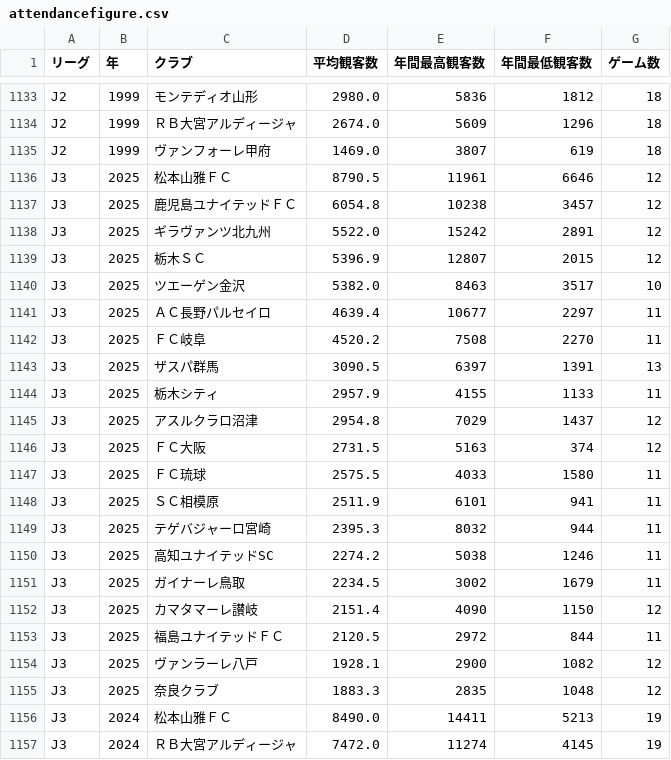
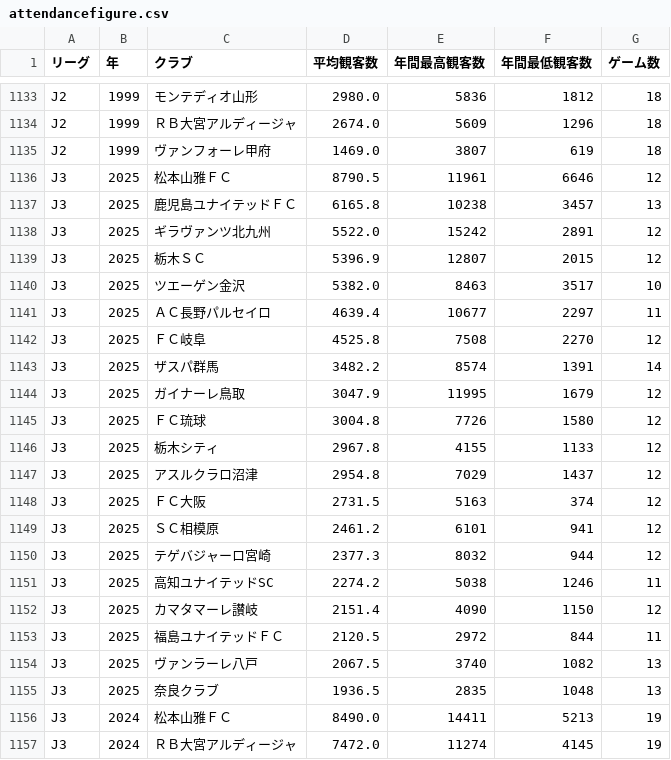
Before and after one commit to jleague-big-club/jleague-big-club, a CSV file: data/attendancefigure.csv, drawn as a sheet; only a part is shown, gaps mark what is left out; the diff covers the shown part only.

Commit message:
更新

```diff
--- a/data/attendancefigure.csv
+++ b/data/attendancefigure.csv
@@ -1136,3 +1136,3 @@ J2,1999,ヴァンフォーレ甲府,1469.0,3807,619,18
 J3,2025,松本山雅ＦＣ,8790.5,11961,6646,12
-J3,2025,鹿児島ユナイテッドＦＣ,6054.8,10238,3457,12
+J3,2025,鹿児島ユナイテッドＦＣ,6165.8,10238,3457,13
 J3,2025,ギラヴァンツ北九州,5522.0,15242,2891,12
@@ -1141,16 +1141,16 @@ J3,2025,ツエーゲン金沢,5382.0,8463,3517,10
 J3,2025,ＡＣ長野パルセイロ,4639.4,10677,2297,11
-J3,2025,ＦＣ岐阜,4520.2,7508,2270,11
-J3,2025,ザスパ群馬,3090.5,6397,1391,13
-J3,2025,栃木シティ,2957.9,4155,1133,11
+J3,2025,ＦＣ岐阜,4525.8,7508,2270,12
+J3,2025,ザスパ群馬,3482.2,8574,1391,14
+J3,2025,ガイナーレ鳥取,3047.9,11995,1679,12
+J3,2025,ＦＣ琉球,3004.8,7726,1580,12
+J3,2025,栃木シティ,2967.8,4155,1133,12
 J3,2025,アスルクラロ沼津,2954.8,7029,1437,12
 J3,2025,ＦＣ大阪,2731.5,5163,374,12
-J3,2025,ＦＣ琉球,2575.5,4033,1580,11
-J3,2025,ＳＣ相模原,2511.9,6101,941,11
-J3,2025,テゲバジャーロ宮崎,2395.3,8032,944,11
+J3,2025,ＳＣ相模原,2461.2,6101,941,12
+J3,2025,テゲバジャーロ宮崎,2377.3,8032,944,12
 J3,2025,高知ユナイテッドSC,2274.2,5038,1246,11
-J3,2025,ガイナーレ鳥取,2234.5,3002,1679,11
 J3,2025,カマタマーレ讃岐,2151.4,4090,1150,12
 J3,2025,福島ユナイテッドＦＣ,2120.5,2972,844,11
-J3,2025,ヴァンラーレ八戸,1928.1,2900,1082,12
-J3,2025,奈良クラブ,1883.3,2835,1048,12
+J3,2025,ヴァンラーレ八戸,2067.5,3740,1082,13
+J3,2025,奈良クラブ,1936.5,2835,1048,13
 J3,2024,松本山雅ＦＣ,8490.0,14411,5213,19
```
Also changed, not shown: 1 added row, 1 removed row and 44 edited cells elsewhere in this file.
